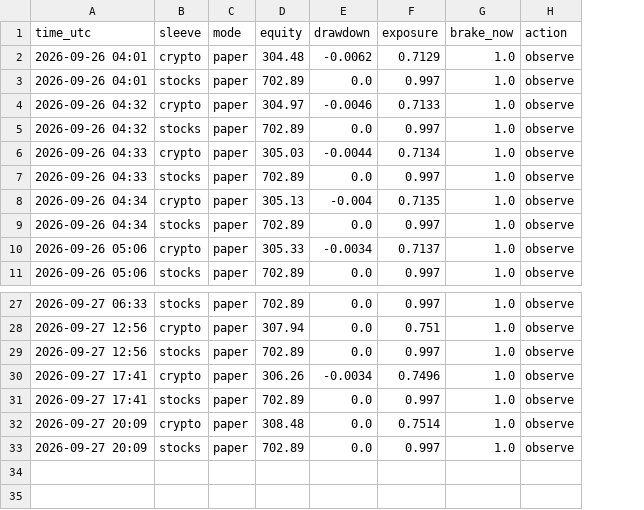
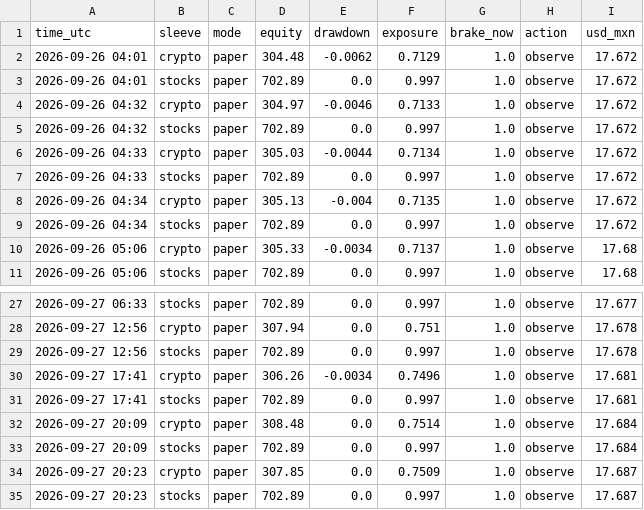
Before and after one commit to MarioB19/trading-lab, a CSV file: state/live_equity.csv, drawn as a sheet; only a part is shown, gaps mark what is left out; the diff names each change by its address in the sheet, - before the commit and + after, or states it on an @@ line.

```diff
--- a/state/live_equity.csv
+++ b/state/live_equity.csv
+column I (usd_mxn), rows 2-11: 17.672 | 17.672 | 17.672 | 17.672 | 17.672 | 17.672 | 17.672 | 17.672 | 17.68 | 17.68; rows 27-33: 17.677 | 17.678 | 17.678 | 17.681 | 17.681 | 17.684 | 17.684
+row 34: 2026-09-27 20:23 | crypto | paper | 307.85 | 0.0 | 0.7509 | 1.0 | observe | 17.687
+row 35: 2026-09-27 20:23 | stocks | paper | 702.89 | 0.0 | 0.997 | 1.0 | observe | 17.687
```
Also changed, not shown: state/equity.csv, 9 other files.
